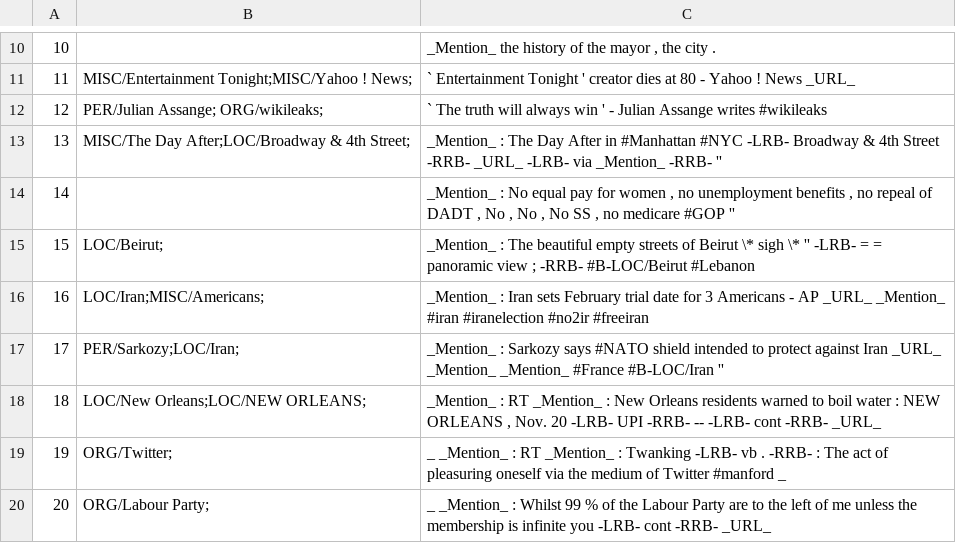
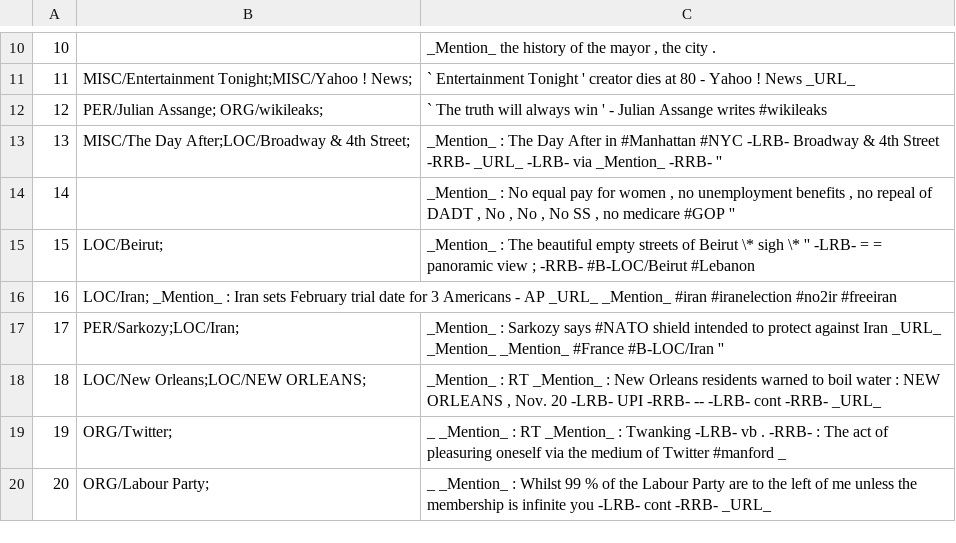
Before and after one commit to ampaeli/msm2013challengeTest, a TSV file: TweetsTrainingSetCH.tsv, drawn as a sheet; only a part is shown, gaps mark what is left out.

```diff
--- a/TweetsTrainingSetCH.tsv
+++ b/TweetsTrainingSetCH.tsv
@@ -15,3 +15,3 @@
 15	LOC/Beirut;	_Mention_ : The beautiful empty streets of Beirut \* sigh \* '' -LRB- = = panoramic view ; -RRB- #B-LOC/Beirut  #Lebanon
-16	LOC/Iran;MISC/Americans;	_Mention_ : Iran sets February trial date for 3 Americans - AP _URL_ _Mention_  #iran  #iranelection  #no2ir  #freeiran
+16	LOC/Iran; _Mention_ : Iran sets February trial date for 3 Americans - AP _URL_ _Mention_  #iran  #iranelection  #no2ir  #freeiran
 17	PER/Sarkozy;LOC/Iran;	_Mention_ : Sarkozy says #NATO shield intended to protect against Iran _URL_ _Mention_  _Mention_  #France  #B-LOC/Iran ''
```
